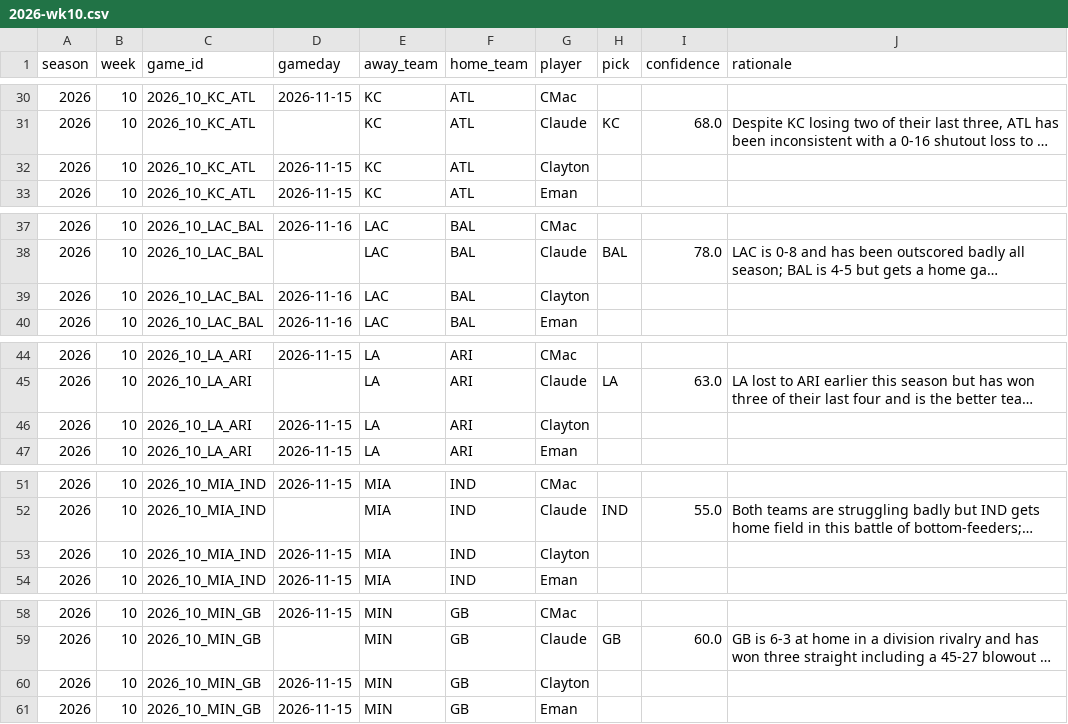
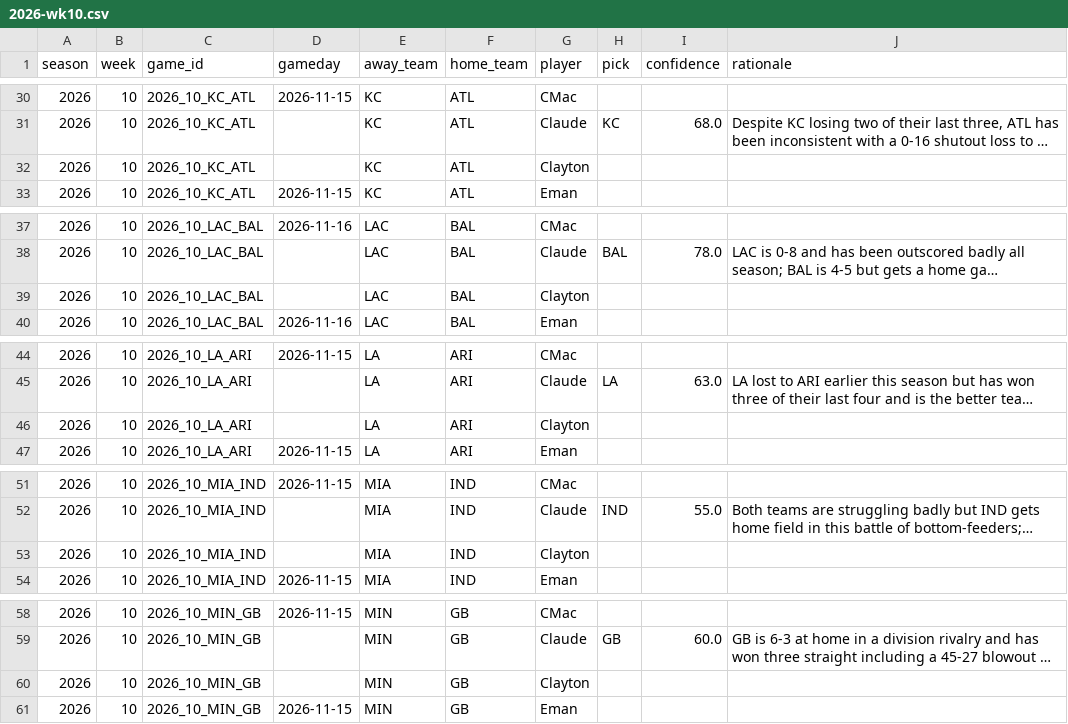
Before and after one commit to JimmyMick/nfl-pickem, a CSV file: predictions/picks/2026-wk10.csv, drawn as a sheet; only a part is shown, gaps mark what is left out; long unchanged cells end in …; the diff covers the shown part only; the diff names each change by its address in the sheet, - before the commit and + after, or states it on an @@ line.

```diff
--- a/predictions/picks/2026-wk10.csv
+++ b/predictions/picks/2026-wk10.csv
-D32 (gameday): 2026-11-15
+D32 (gameday): (empty)
-D39 (gameday): 2026-11-16
+D39 (gameday): (empty)
-D46 (gameday): 2026-11-15
+D46 (gameday): (empty)
-D53 (gameday): 2026-11-15
+D53 (gameday): (empty)
-D60 (gameday): 2026-11-15
+D60 (gameday): (empty)
```
Also changed, not shown: 11 edited cells elsewhere in this file.
